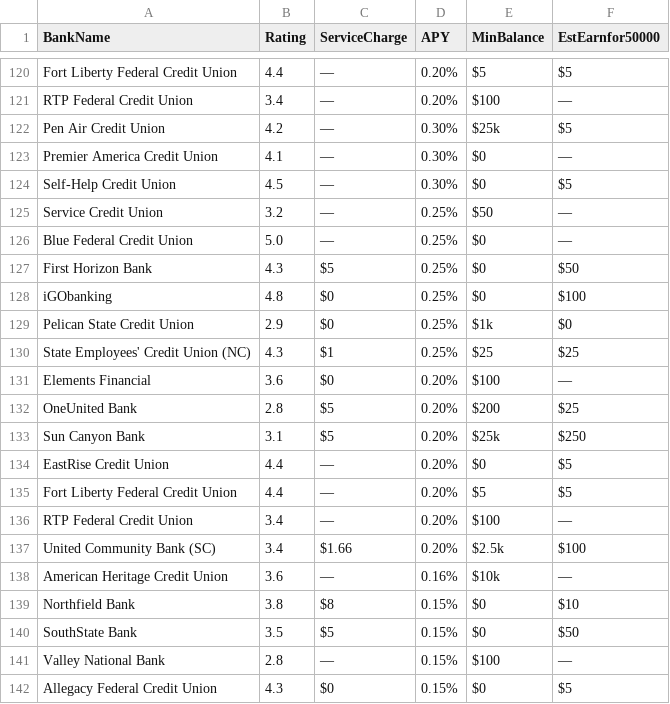
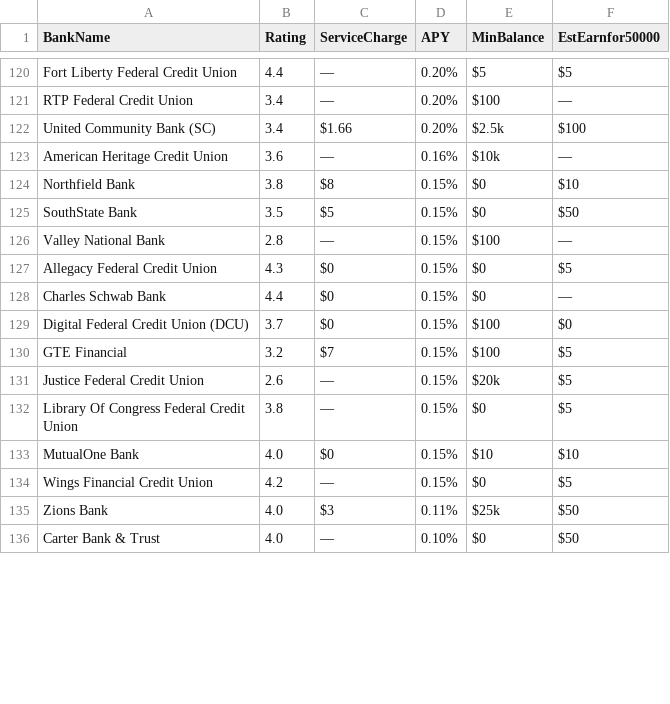
Before and after one commit to cshgoku1/BankDataScraping, a CSV file: data/savings_2025-04-21.csv, drawn as a sheet; only a part is shown, gaps mark what is left out; the shorter side is filled out with more unchanged rows; the diff covers the shown part only.

```diff
--- a/data/savings_2025-04-21.csv
+++ b/data/savings_2025-04-21.csv
@@ -121,17 +121,2 @@ Fort Liberty Federal Credit Union,4.4,—,0.20%,$5,$5
 RTP Federal Credit Union,3.4,—,0.20%,$100,—
-Pen Air Credit Union,4.2,—,0.30%,$25k,$5
-Premier America Credit Union,4.1,—,0.30%,$0,—
-Self-Help Credit Union,4.5,—,0.30%,$0,$5
-Service Credit Union,3.2,—,0.25%,$50,—
-Blue Federal Credit Union,5.0,—,0.25%,$0,—
-First Horizon Bank,4.3,$5,0.25%,$0,$50
-iGObanking,4.8,$0,0.25%,$0,$100
-Pelican State Credit Union,2.9,$0,0.25%,$1k,$0
-State Employees' Credit Union (NC),4.3,$1,0.25%,$25,$25
-Elements Financial,3.6,$0,0.20%,$100,—
-OneUnited Bank,2.8,$5,0.20%,$200,$25
-Sun Canyon Bank,3.1,$5,0.20%,$25k,$250
-EastRise Credit Union,4.4,—,0.20%,$0,$5
-Fort Liberty Federal Credit Union,4.4,—,0.20%,$5,$5
-RTP Federal Credit Union,3.4,—,0.20%,$100,—
 United Community Bank (SC),3.4,$1.66,0.20%,$2.5k,$100
```
Also changed, not shown: 15 added rows elsewhere in this file, data/cd_2025-04-21.csv, data/checking_2025-04-21.csv.
